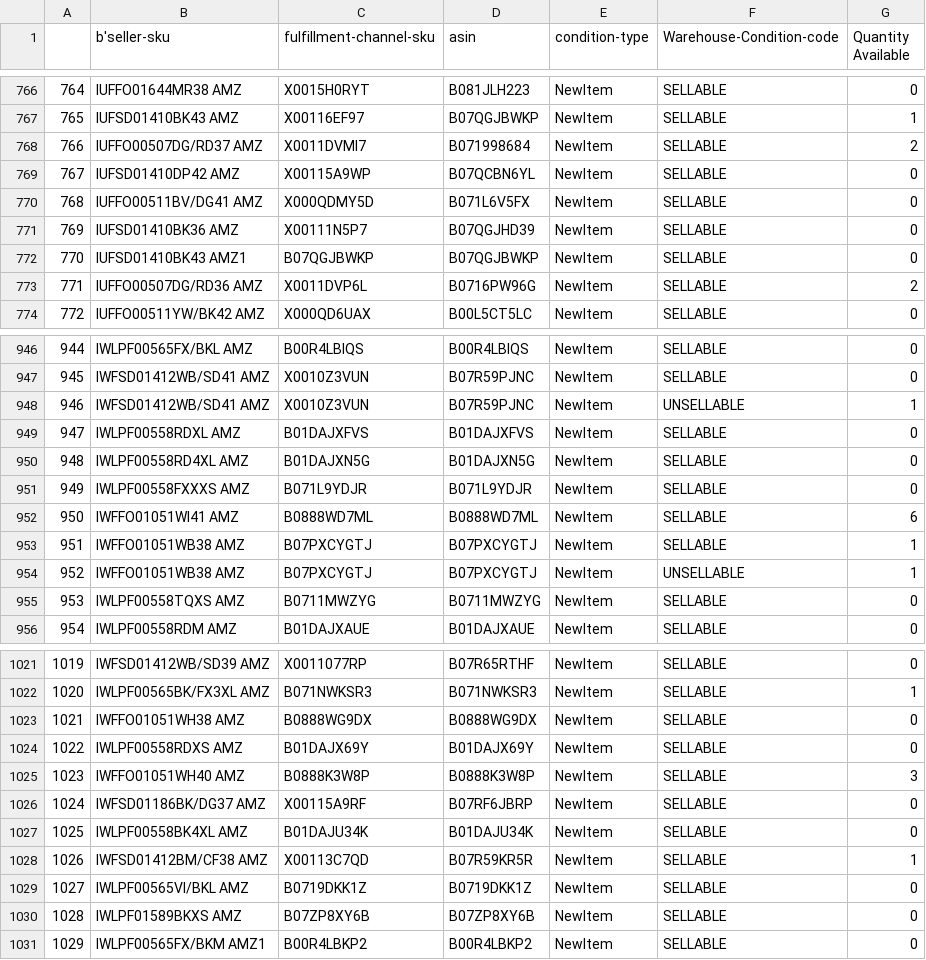
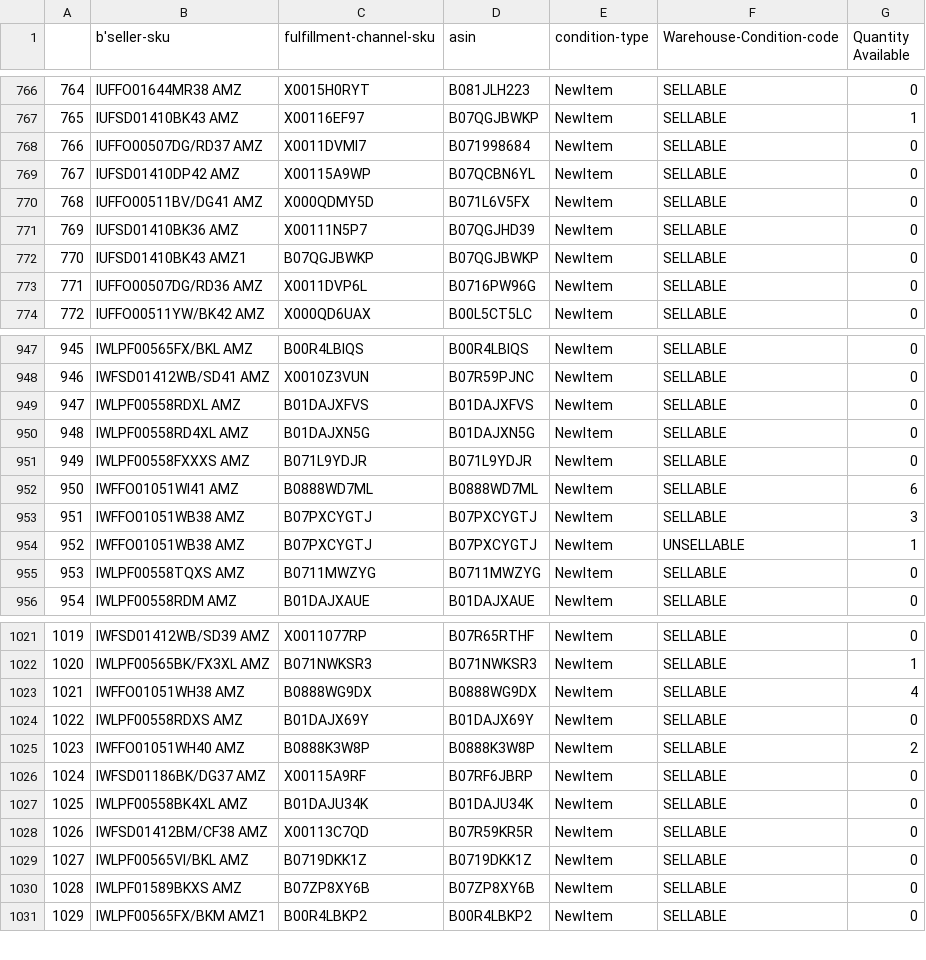
Before and after one commit to jjvegaes/amazonplatform-seller, a CSV file: users/informes_seller/izas/datos inventario/datos inventario1.csv, drawn as a sheet; only a part is shown, gaps mark what is left out; removed rows and columns are numbered as before the commit, all else as after; the diff covers the shown part only; the diff names each change by its address in the sheet, - before the commit and + after, or states it on an @@ line.

```diff
--- a/users/informes_seller/izas/datos inventario/datos inventario1.csv
+++ b/users/informes_seller/izas/datos inventario/datos inventario1.csv
-G768 (Quantity Available): 2
+G768 (Quantity Available): 0
-G773 (Quantity Available): 2
+G773 (Quantity Available): 0
@@ column A renumbered between rows 826 and 948 @@
-row 948: 946 | IWFSD01412WB/SD41 AMZ | X0010Z3VUN | B07R59PJNC | NewItem | UNSELLABLE | 1
-G953 (Quantity Available): 1
+G953 (Quantity Available): 3
-G1023 (Quantity Available): 0
+G1023 (Quantity Available): 4
-G1025 (Quantity Available): 3
+G1025 (Quantity Available): 2
-G1028 (Quantity Available): 1
+G1028 (Quantity Available): 0
```
Also changed, not shown: 2 added rows, 1 removed row and 24 edited cells elsewhere in this file, users/informes_seller/izas/comentarios negativos/comentarios negativoshistorico.csv, users/informes_seller/izas/exceso inventario/exceso inventario1.csv, 3 other files.
